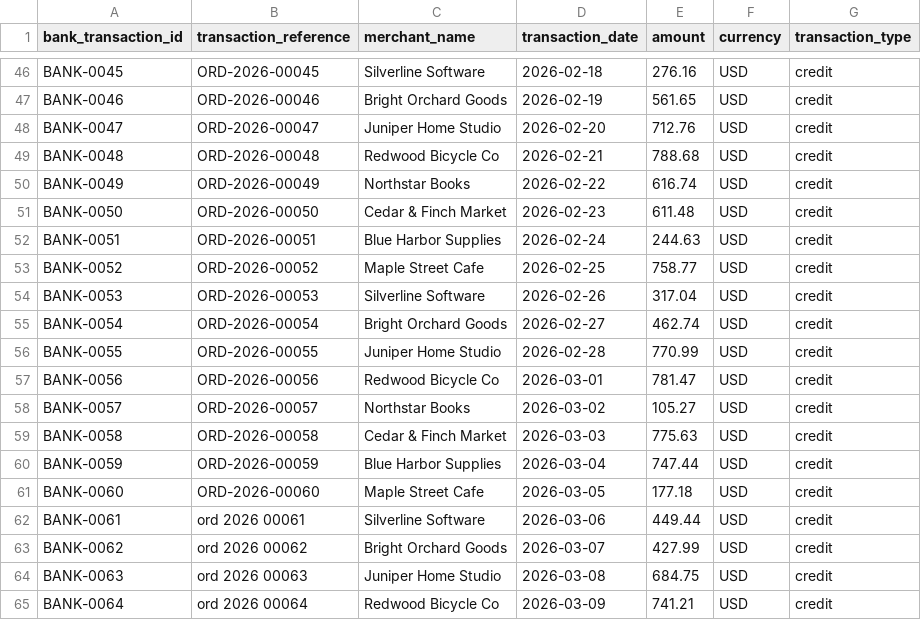
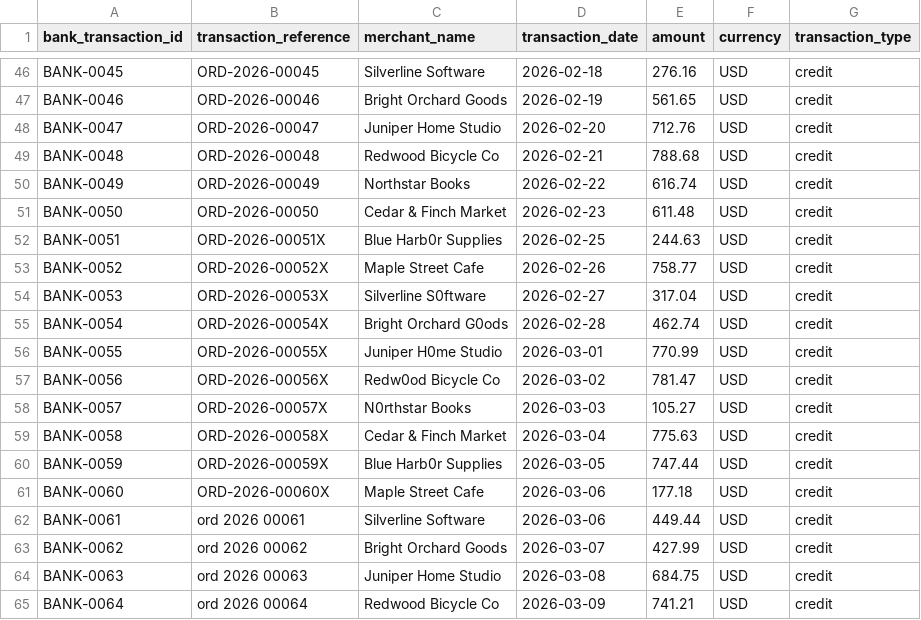
Before and after one commit to anish-kumar03/Ledger-pilot, a CSV file: data/bank_transactions.csv, drawn as a sheet; only a part is shown, gaps mark what is left out.

```diff
--- a/data/bank_transactions.csv
+++ b/data/bank_transactions.csv
@@ -51,12 +51,12 @@ BANK-0049,ORD-2026-00049,Northstar Books,2026-02-22,616.74,USD,credit
 BANK-0050,ORD-2026-00050,Cedar & Finch Market,2026-02-23,611.48,USD,credit
-BANK-0051,ORD-2026-00051,Blue Harbor Supplies,2026-02-24,244.63,USD,credit
-BANK-0052,ORD-2026-00052,Maple Street Cafe,2026-02-25,758.77,USD,credit
-BANK-0053,ORD-2026-00053,Silverline Software,2026-02-26,317.04,USD,credit
-BANK-0054,ORD-2026-00054,Bright Orchard Goods,2026-02-27,462.74,USD,credit
-BANK-0055,ORD-2026-00055,Juniper Home Studio,2026-02-28,770.99,USD,credit
-BANK-0056,ORD-2026-00056,Redwood Bicycle Co,2026-03-01,781.47,USD,credit
-BANK-0057,ORD-2026-00057,Northstar Books,2026-03-02,105.27,USD,credit
-BANK-0058,ORD-2026-00058,Cedar & Finch Market,2026-03-03,775.63,USD,credit
-BANK-0059,ORD-2026-00059,Blue Harbor Supplies,2026-03-04,747.44,USD,credit
-BANK-0060,ORD-2026-00060,Maple Street Cafe,2026-03-05,177.18,USD,credit
+BANK-0051,ORD-2026-00051X,Blue Harb0r Supplies,2026-02-25,244.63,USD,credit
+BANK-0052,ORD-2026-00052X,Maple Street Cafe,2026-02-26,758.77,USD,credit
+BANK-0053,ORD-2026-00053X,Silverline S0ftware,2026-02-27,317.04,USD,credit
+BANK-0054,ORD-2026-00054X,Bright Orchard G0ods,2026-02-28,462.74,USD,credit
+BANK-0055,ORD-2026-00055X,Juniper H0me Studio,2026-03-01,770.99,USD,credit
+BANK-0056,ORD-2026-00056X,Redw0od Bicycle Co,2026-03-02,781.47,USD,credit
+BANK-0057,ORD-2026-00057X,N0rthstar Books,2026-03-03,105.27,USD,credit
+BANK-0058,ORD-2026-00058X,Cedar & Finch Market,2026-03-04,775.63,USD,credit
+BANK-0059,ORD-2026-00059X,Blue Harb0r Supplies,2026-03-05,747.44,USD,credit
+BANK-0060,ORD-2026-00060X,Maple Street Cafe,2026-03-06,177.18,USD,credit
 BANK-0061,ord 2026 00061,Silverline Software,2026-03-06,449.44,USD,credit
```
Also changed, not shown: data/ground_truth.csv, 8 other files.
